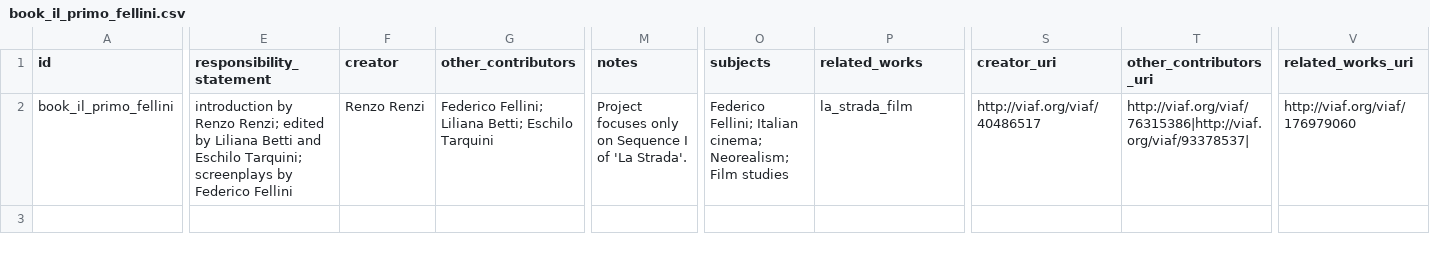
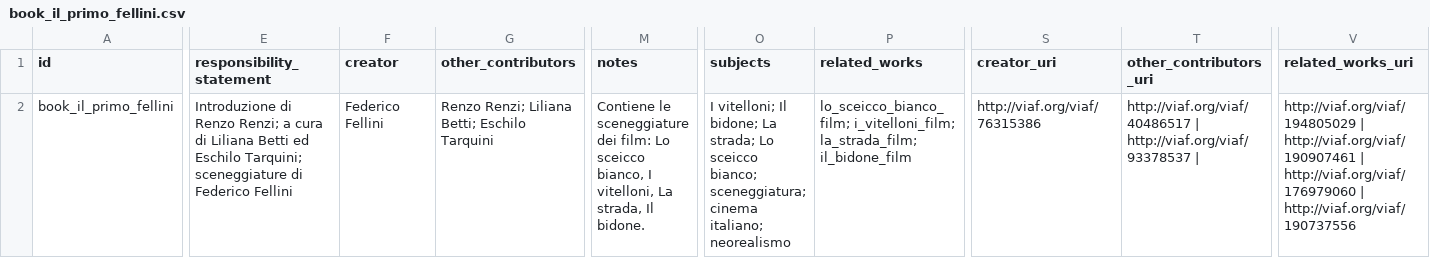
Before and after one commit to CineFiles25/TheRevolussionOfRenzoRenzi, a CSV file: csv/book_il_primo_fellini.csv, drawn as a sheet; only a part is shown, gaps mark what is left out; the diff names each change by its address in the sheet, - before the commit and + after, or states it on an @@ line.

Commit message:
Update book_il_primo_fellini.csv

```diff
--- a/csv/book_il_primo_fellini.csv
+++ b/csv/book_il_primo_fellini.csv
-E2 (responsibility_statement): introduction by Renzo Renzi; edited by Liliana Betti and Eschilo Tarquini; screenplays by Federico Fellini
+E2 (responsibility_statement): Introduzione di Renzo Renzi; a cura di Liliana Betti ed Eschilo Tarquini; sceneggiature di Federico Fellini
-F2 (creator): Renzo Renzi
+F2 (creator): Federico Fellini
-G2 (other_contributors): Federico Fellini; Liliana Betti;…
+G2 (other_contributors): Renzo Renzi; Liliana Betti;…
-M2 (notes): Project focuses only on Sequence I of 'La Strada'.
+M2 (notes): Contiene le sceneggiature dei film: Lo sceicco bianco, I vitelloni, La strada, Il bidone.
-O2 (subjects): Federico Fellini; Italian cinema; Neorealism; Film studies
+O2 (subjects): I vitelloni; Il bidone; La strada; Lo sceicco bianco; sceneggiatura; cinema italiano; neorealismo
-P2 (related_works): la_strada_film
+P2 (related_works): lo_sceicco_bianco_film; i_vitelloni_film; la_strada_film; il_bidone_film
-S2 (creator_uri): http://viaf.org/viaf/40486517
+S2 (creator_uri): http://viaf.org/viaf/76315386
-T2 (other_contributors_uri): http://viaf.org/viaf/76315386|http://viaf.org/viaf/93378537|
+T2 (other_contributors_uri): http://viaf.org/viaf/40486517 | http://viaf.org/viaf/93378537 |
-V2 (related_works_uri): http://viaf.org/viaf/176979060
+V2 (related_works_uri): http://viaf.org/viaf/194805029 | http://viaf.org/viaf/190907461 | http://viaf.org/viaf/176979060 | http://viaf.org/viaf/190737556
```
